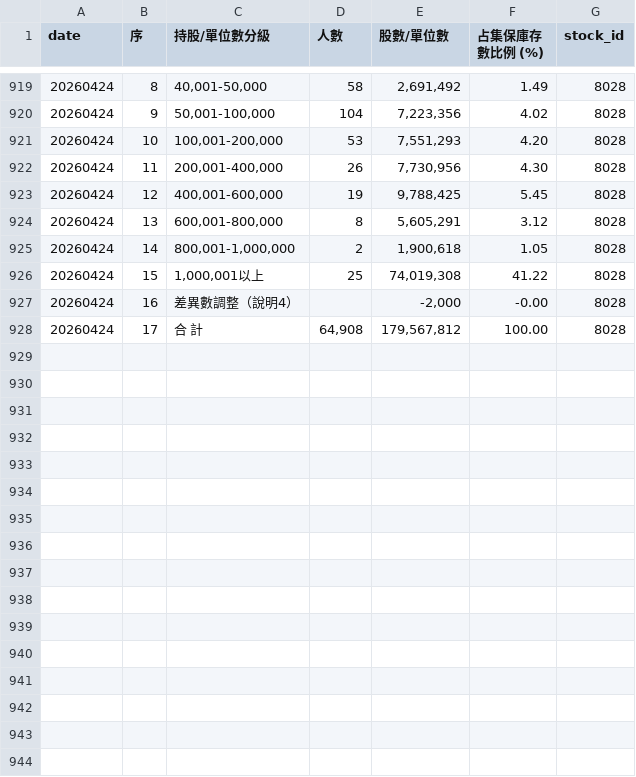
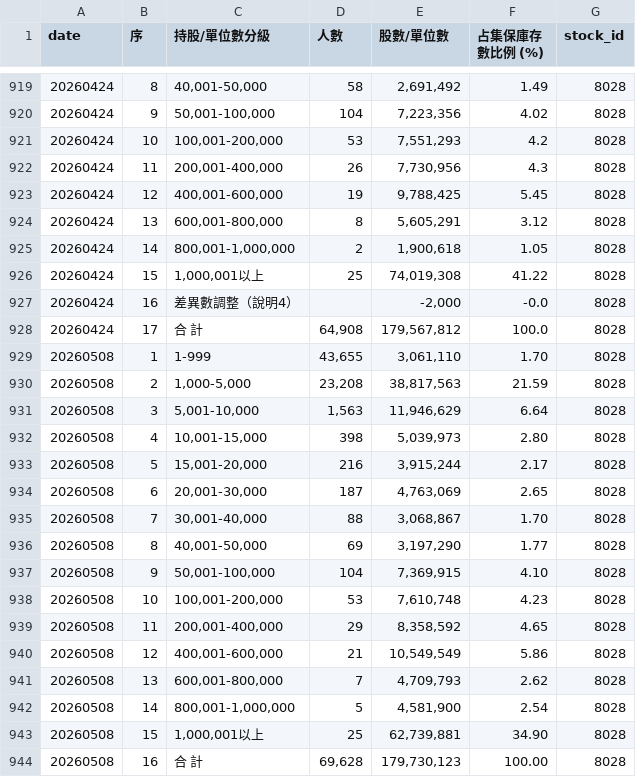
Before and after one commit to charle0111/Taiwan-Stock-Big-Holder-Analysis, a CSV file: data/history/tdcc_8028_history.csv, drawn as a sheet; only a part is shown, gaps mark what is left out; the diff covers the shown part only.

```diff
--- a/data/history/tdcc_8028_history.csv
+++ b/data/history/tdcc_8028_history.csv
@@ -920,4 +920,4 @@
 20260424,9,"50,001-100,000",104,"7,223,356",4.02,8028
-20260424,10,"100,001-200,000",53,"7,551,293",4.20,8028
-20260424,11,"200,001-400,000",26,"7,730,956",4.30,8028
+20260424,10,"100,001-200,000",53,"7,551,293",4.2,8028
+20260424,11,"200,001-400,000",26,"7,730,956",4.3,8028
 20260424,12,"400,001-600,000",19,"9,788,425",5.45,8028
@@ -926,3 +926,19 @@
 20260424,15,"1,000,001以上",25,"74,019,308",41.22,8028
-20260424,16,差異數調整（說明4）,,"-2,000",-0.00,8028
-20260424,17,合　計,"64,908","179,567,812",100.00,8028
+20260424,16,差異數調整（說明4）,,"-2,000",-0.0,8028
+20260424,17,合　計,"64,908","179,567,812",100.0,8028
+20260508,1,1-999,"43,655","3,061,110",1.70,8028
+20260508,2,"1,000-5,000","23,208","38,817,563",21.59,8028
+20260508,3,"5,001-10,000","1,563","11,946,629",6.64,8028
+20260508,4,"10,001-15,000",398,"5,039,973",2.80,8028
+20260508,5,"15,001-20,000",216,"3,915,244",2.17,8028
+20260508,6,"20,001-30,000",187,"4,763,069",2.65,8028
+20260508,7,"30,001-40,000",88,"3,068,867",1.70,8028
+20260508,8,"40,001-50,000",69,"3,197,290",1.77,8028
+20260508,9,"50,001-100,000",104,"7,369,915",4.10,8028
+20260508,10,"100,001-200,000",53,"7,610,748",4.23,8028
+20260508,11,"200,001-400,000",29,"8,358,592",4.65,8028
+20260508,12,"400,001-600,000",21,"10,549,549",5.86,8028
+20260508,13,"600,001-800,000",7,"4,709,793",2.62,8028
+20260508,14,"800,001-1,000,000",5,"4,581,900",2.54,8028
+20260508,15,"1,000,001以上",25,"62,739,881",34.90,8028
+20260508,16,合　計,"69,628","179,730,123",100.00,8028
```
Also changed, not shown: 2 edited cells elsewhere in this file, data/history/tdcc_2464_history.csv, data/history/tdcc_3016_history.csv, 7 other files.
